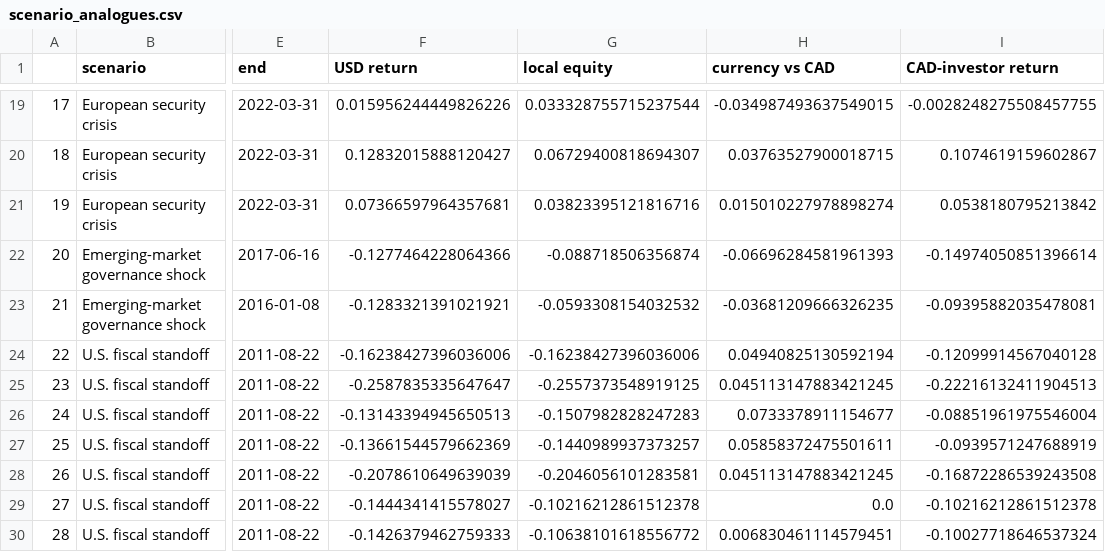
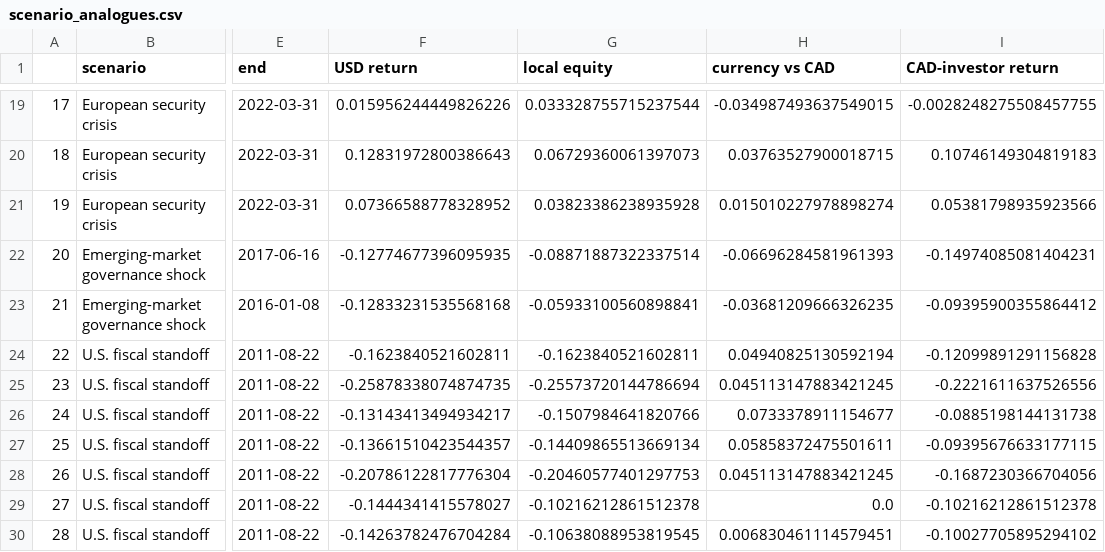
Before and after one commit to divvygupta/political-risk-global-equity-mix, a CSV file: results/scenario_analogues.csv, drawn as a sheet; only a part is shown, gaps mark what is left out; the diff covers the shown part only; the diff names each change by its address in the sheet, - before the commit and + after, or states it on an @@ line.

```diff
--- a/results/scenario_analogues.csv
+++ b/results/scenario_analogues.csv
-F20 (USD return): 0.12832015888120427
+F20 (USD return): 0.12831972800386643
-G20 (local equity): 0.06729400818694307
+G20 (local equity): 0.06729360061397073
-I20 (CAD-investor return): 0.1074619159602867
+I20 (CAD-investor return): 0.10746149304819183
-F21 (USD return): 0.07366597964357681
+F21 (USD return): 0.07366588778328952
-G21 (local equity): 0.03823395121816716
+G21 (local equity): 0.03823386238935928
-I21 (CAD-investor return): 0.0538180795213842
+I21 (CAD-investor return): 0.05381798935923566
-F22 (USD return): -0.1277464228064366
+F22 (USD return): -0.12774677396095935
-G22 (local equity): -0.088718506356874
+G22 (local equity): -0.08871887322337514
-I22 (CAD-investor return): -0.14974050851396614
+I22 (CAD-investor return): -0.14974085081404231
-F23 (USD return): -0.1283321391021921
+F23 (USD return): -0.12833231535568168
-G23 (local equity): -0.0593308154032532
+G23 (local equity): -0.05933100560898841
-I23 (CAD-investor return): -0.09395882035478081
+I23 (CAD-investor return): -0.09395900355864412
-F24 (USD return): -0.16238427396036006
+F24 (USD return): -0.1623840521602811
-G24 (local equity): -0.16238427396036006
+G24 (local equity): -0.1623840521602811
-I24 (CAD-investor return): -0.12099914567040128
+I24 (CAD-investor return): -0.12099891291156828
-F25 (USD return): -0.2587835335647647
+F25 (USD return): -0.25878338074874735
-G25 (local equity): -0.2557373548919125
+G25 (local equity): -0.25573720144786694
-I25 (CAD-investor return): -0.22216132411904513
+I25 (CAD-investor return): -0.2221611637526556
-F26 (USD return): -0.13143394945650513
+F26 (USD return): -0.13143413494934217
-G26 (local equity): -0.1507982828247283
+G26 (local equity): -0.1507984641820766
-I26 (CAD-investor return): -0.08851961975546004
+I26 (CAD-investor return): -0.0885198144131738
-F27 (USD return): -0.13661544579662369
+F27 (USD return): -0.13661510423544357
-G27 (local equity): -0.1440989937373257
+G27 (local equity): -0.14409865513669134
-I27 (CAD-investor return): -0.0939571247688919
+I27 (CAD-investor return): -0.09395676633177115
-F28 (USD return): -0.2078610649639039
+F28 (USD return): -0.20786122817776304
-G28 (local equity): -0.2046056101283581
+G28 (local equity): -0.20460577401297753
-I28 (CAD-investor return): -0.16872286539243508
+I28 (CAD-investor return): -0.1687230366704056
-F30 (USD return): -0.1426379462759333
+F30 (USD return): -0.14263782476704284
-G30 (local equity): -0.10638101618556772
+G30 (local equity): -0.10638088953819545
-I30 (CAD-investor return): -0.10027718646537324
+I30 (CAD-investor return): -0.10027705895294102
```
Also changed, not shown: 36 edited cells elsewhere in this file, results/election_surprises.csv, results/election_surprises_by_class.csv, 23 other files.
